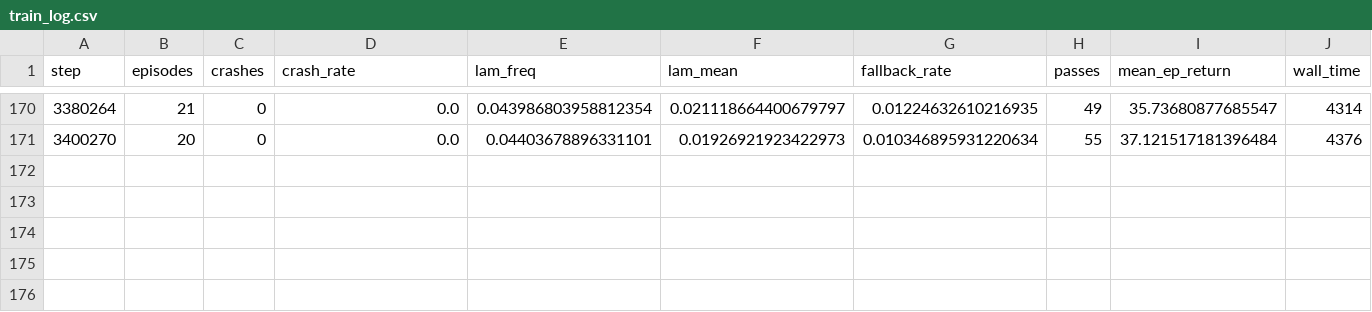
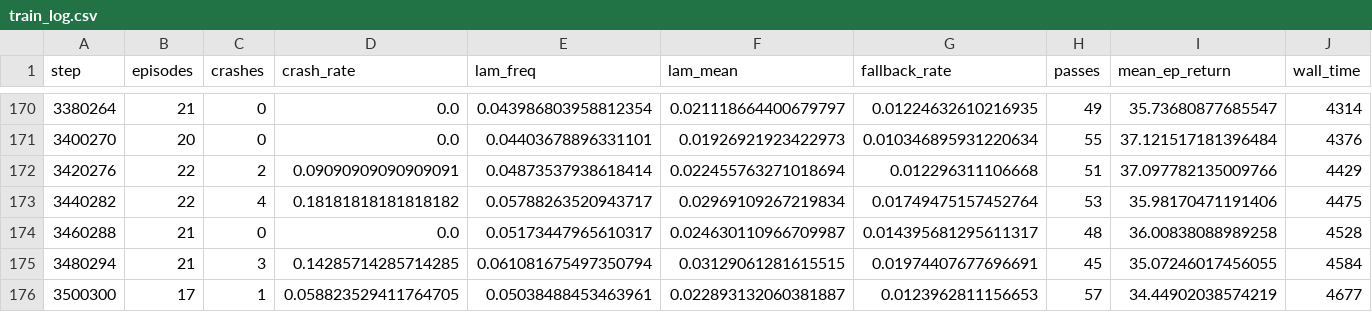
Before and after one commit to christinec04/Autonomous_Racing_DL, a CSV file: runs/ppo_residual_shield_s2/train_log.csv, drawn as a sheet; only a part is shown, gaps mark what is left out; the diff names each change by its address in the sheet, - before the commit and + after, or states it on an @@ line.

```diff
--- a/runs/ppo_residual_shield_s2/train_log.csv
+++ b/runs/ppo_residual_shield_s2/train_log.csv
+row 172: 3420276 | 22 | 2 | 0.09090909090909091 | 0.04873537938618414 | 0.022455763271018694 | 0.012296311106668 | 51 | 37.097782135009766 | 4429
+row 173: 3440282 | 22 | 4 | 0.18181818181818182 | 0.05788263520943717 | 0.02969109267219834 | 0.01749475157452764 | 53 | 35.98170471191406 | 4475
+row 174: 3460288 | 21 | 0 | 0.0 | 0.05173447965610317 | 0.024630110966709987 | 0.014395681295611317 | 48 | 36.00838088989258 | 4528
+row 175: 3480294 | 21 | 3 | 0.14285714285714285 | 0.061081675497350794 | 0.03129061281615515 | 0.01974407677696691 | 45 | 35.07246017456055 | 4584
+row 176: 3500300 | 17 | 1 | 0.058823529411764705 | 0.05038488453463961 | 0.022893132060381887 | 0.0123962811156653 | 57 | 34.44902038574219 | 4677
```
Also changed, not shown: runs/ppo_residual_shield_s2/eval_log.csv, 5 other files.
